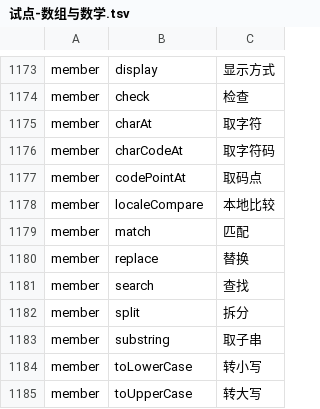
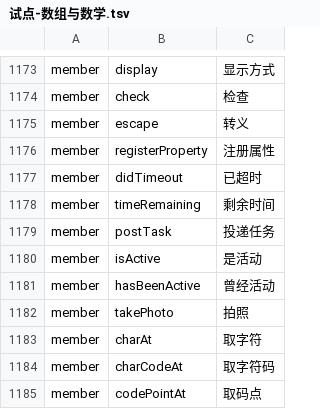
Before and after one commit to YoloLogic/ChineseTypeScript, a TSV file: stdlib/试点-数组与数学.tsv, drawn as a sheet; only a part is shown, gaps mark what is left out; the shorter side is filled out with more unchanged rows; the diff names each change by its address in the sheet, - before the commit and + after, or states it on an @@ line.

Commit message:
标准库汉化：译名 1194→1202（专用名，CSS/调度/用户激活/图像采集）：转义/注册属性/已超时/剩余时间/投递任务/是活动/曾经活动/拍照。isInputPending/brands/mobile/getHighEntropyValues 上游 lib 里没有（守卫⑧拦住）已移出；接口块 1075→1079；README 同步 1202；判定 10/10

```diff
--- a/stdlib/试点-数组与数学.tsv
+++ b/stdlib/试点-数组与数学.tsv
+row 1175: member | escape | 转义
+row 1176: member | registerProperty | 注册属性
+row 1177: member | didTimeout | 已超时
+row 1178: member | timeRemaining | 剩余时间
+row 1179: member | postTask | 投递任务
+row 1180: member | isActive | 是活动
+row 1181: member | hasBeenActive | 曾经活动
+row 1182: member | takePhoto | 拍照
```
Also changed, not shown: 3 other files.
